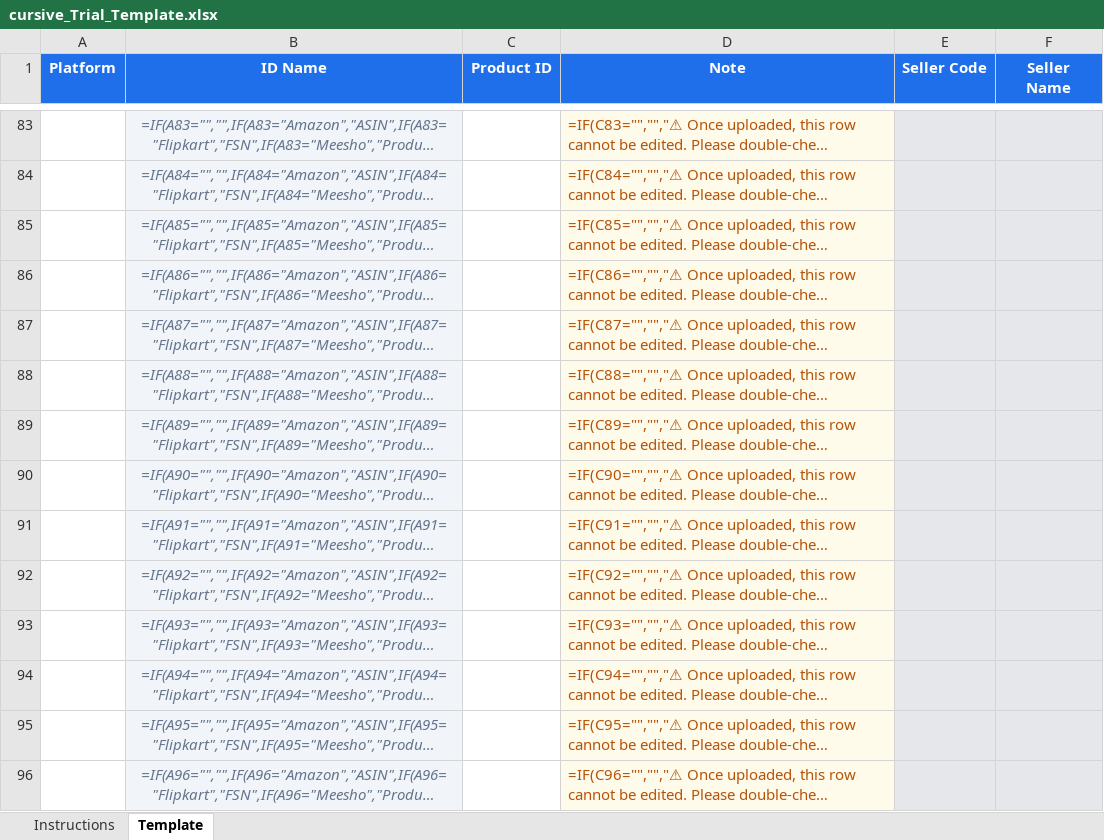
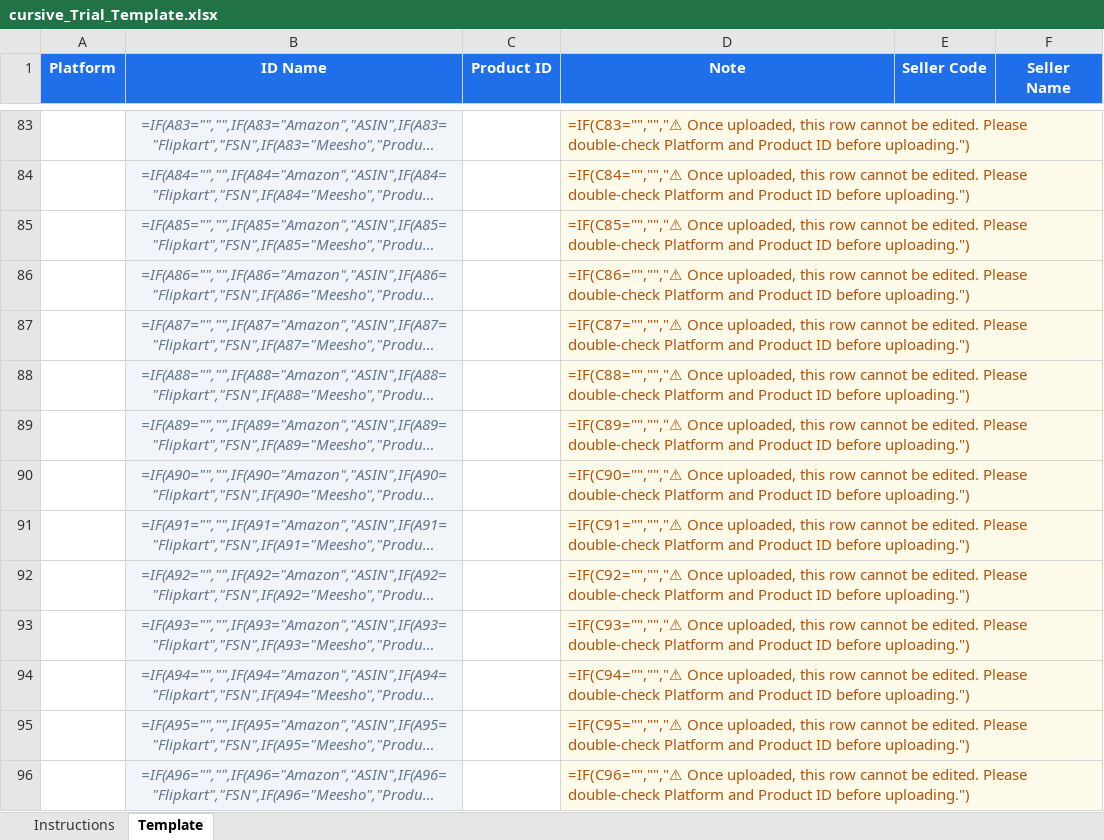
Before and after one commit to ankit03sethi/ankit03sethi.github.io, an Excel workbook: pdtracker/cursive_Trial_Template.xlsx, sheet Template, drawn as a sheet; only a part is shown, gaps mark what is left out; long unchanged cells end in …; values as stored, in another font and other column widths than the file's, no borders; formulas without a stored value are shown as written; the diff covers the shown part only; the diff names each change by its address in the sheet, - before the commit and + after, or states it on an @@ line.

Commit message:
Template: clean E + F seller cols (white fill)

```diff
--- a/pdtracker/cursive_Trial_Template.xlsx (sheet Template)
+++ b/pdtracker/cursive_Trial_Template.xlsx (sheet Template)
-E83:F96 fill: #E5E7EB
+E83:F96 fill: none
```
Also changed, not shown: cell formats elsewhere in this sheet.
